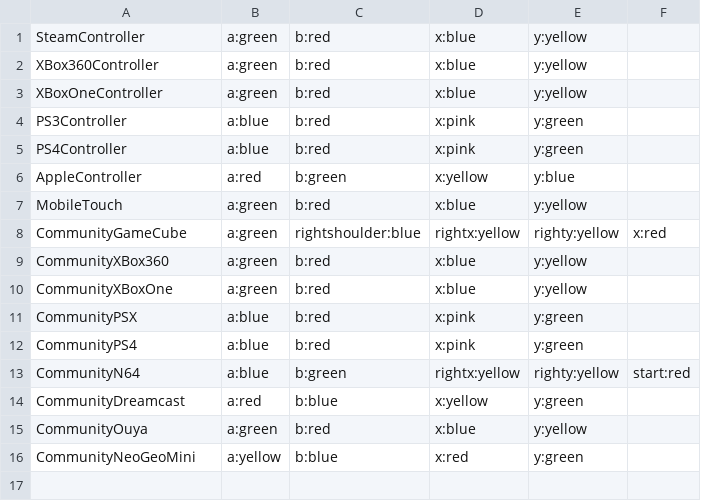
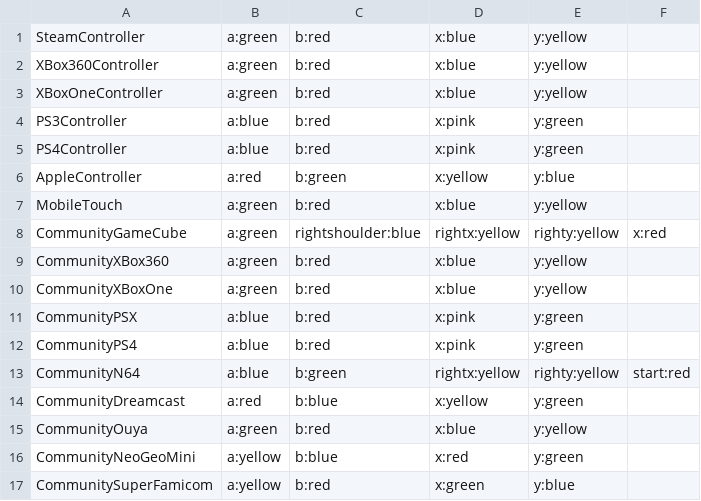
Before and after one commit to offalynne/Input, a CSV file: datafiles/buttoncolors.csv, drawn as a sheet; the diff names each change by its address in the sheet, - before the commit and + after, or states it on an @@ line.

```diff
--- a/datafiles/buttoncolors.csv
+++ b/datafiles/buttoncolors.csv
+row 17: CommunitySuperFamicom | a:yellow | b:red | x:green | y:blue
```
Also changed, not shown: datafiles/buttonlabels.csv, datafiles/controllertypes.csv, 3 other files.
